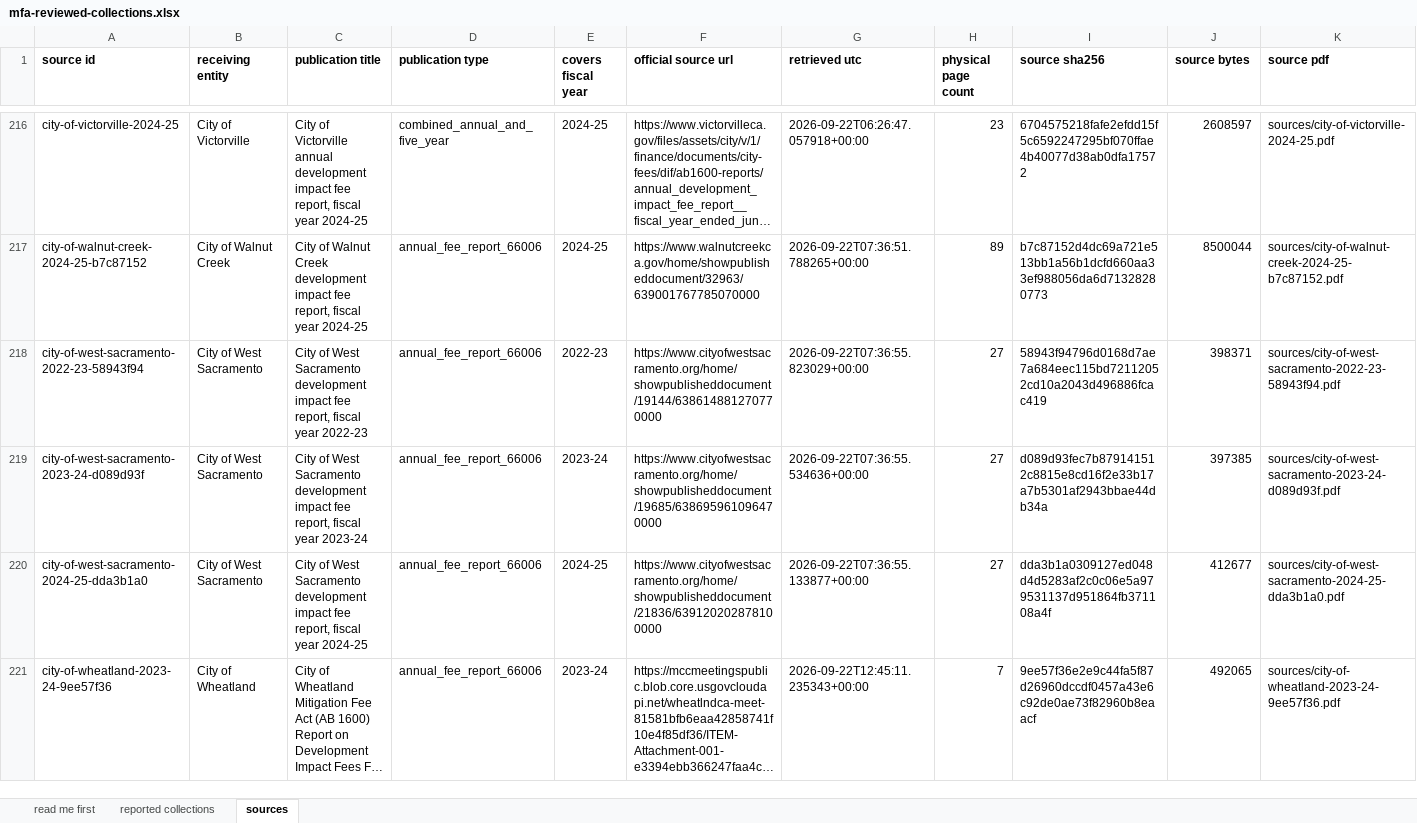
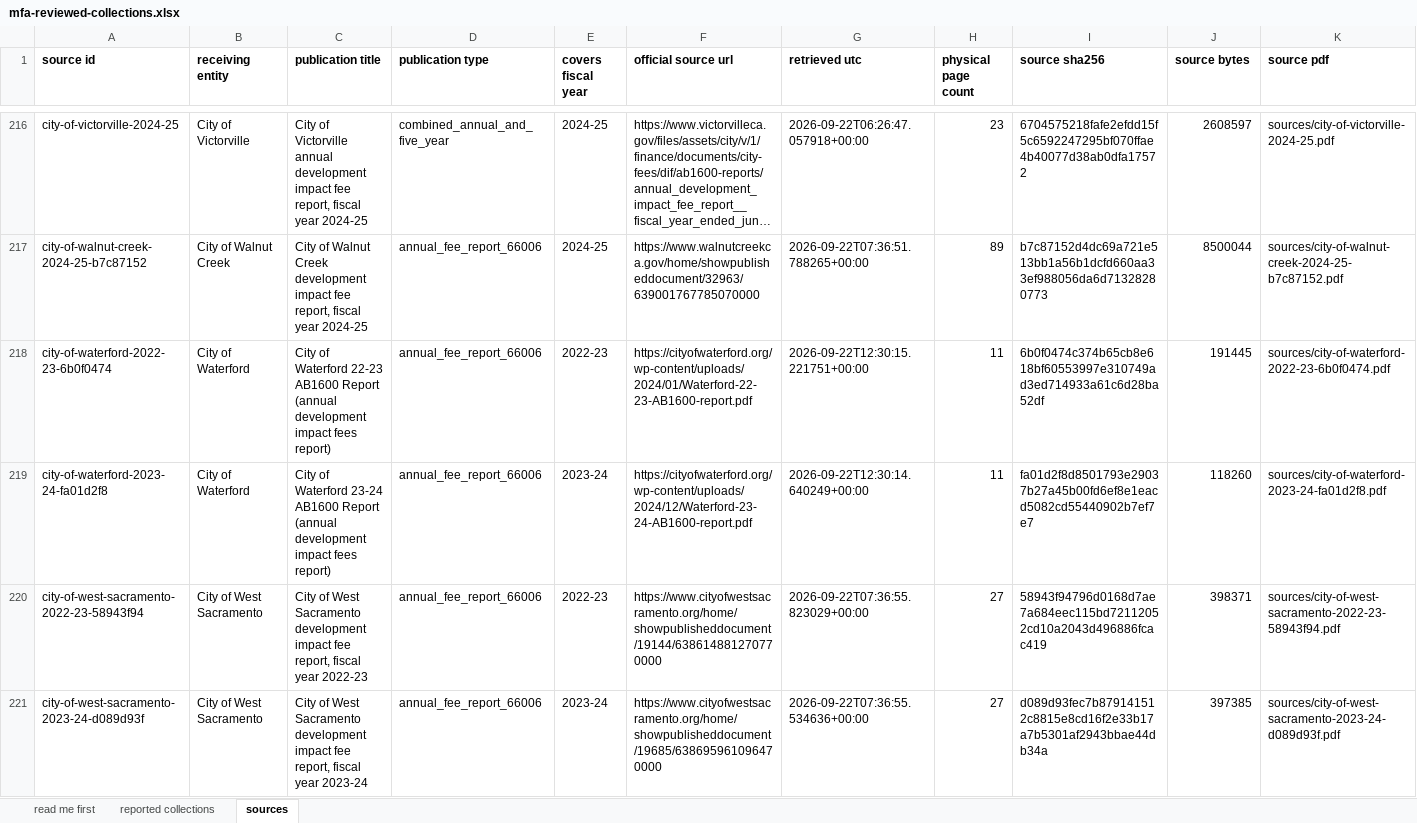
Before and after one commit to aimesy/mfa-data, an Excel workbook: data/mfa-reviewed-collections.xlsx, sheet sources, drawn as a sheet; only a part is shown, gaps mark what is left out; the shorter side is filled out with more unchanged rows; long unchanged cells end in …; values as stored, in another font and other column widths than the file's, no borders; rows hold the shown columns only; the diff names each change by its address in the sheet, - before the commit and + after, or states it on an @@ line.

Commit message:
Publish Waterford fees collected, FY2022-23 and FY2023-24
Fourteen rows from Waterford's AB1600 reports, one per fee page, read from the sentences
answering the statute's lettered items. Each is published only where the fees and interest
stated under (D) add to the stated total, and the stated beginning balance plus that total,
less any amounts stated as spent or transferred under (E) and (G), is the stated ending
balance.

```diff
--- a/data/mfa-reviewed-collections.xlsx (sheet sources)
+++ b/data/mfa-reviewed-collections.xlsx (sheet sources)
+row 218: city-of-waterford-2022-23-6b0f0474 | City of Waterford | City of Waterford 22-23 AB1600 Report (annual development impact fees report) | annual_fee_report_66006 | 2022-23 | https://cityofwaterford.org/wp-content/uploads/2024/01/Waterford-22-23-AB1600-report.pdf | 2026-09-22T12:30:15.221751+00:00 | 11 | 6b0f0474c374b65cb8e618bf60553997e310749ad3ed714933a61c6d28ba52df | 191445 | sources/city-of-waterford-2022-23-6b0f0474.pdf
+row 219: city-of-waterford-2023-24-fa01d2f8 | City of Waterford | City of Waterford 23-24 AB1600 Report (annual development impact fees report) | annual_fee_report_66006 | 2023-24 | https://cityofwaterford.org/wp-content/uploads/2024/12/Waterford-23-24-AB1600-report.pdf | 2026-09-22T12:30:14.640249+00:00 | 11 | fa01d2f8d8501793e29037b27a45b00fd6ef8e1eacd5082cd55440902b7ef7e7 | 118260 | sources/city-of-waterford-2023-24-fa01d2f8.pdf
```
Also changed, not shown: sheet reported collections, sheet read me first, 40 other files.
